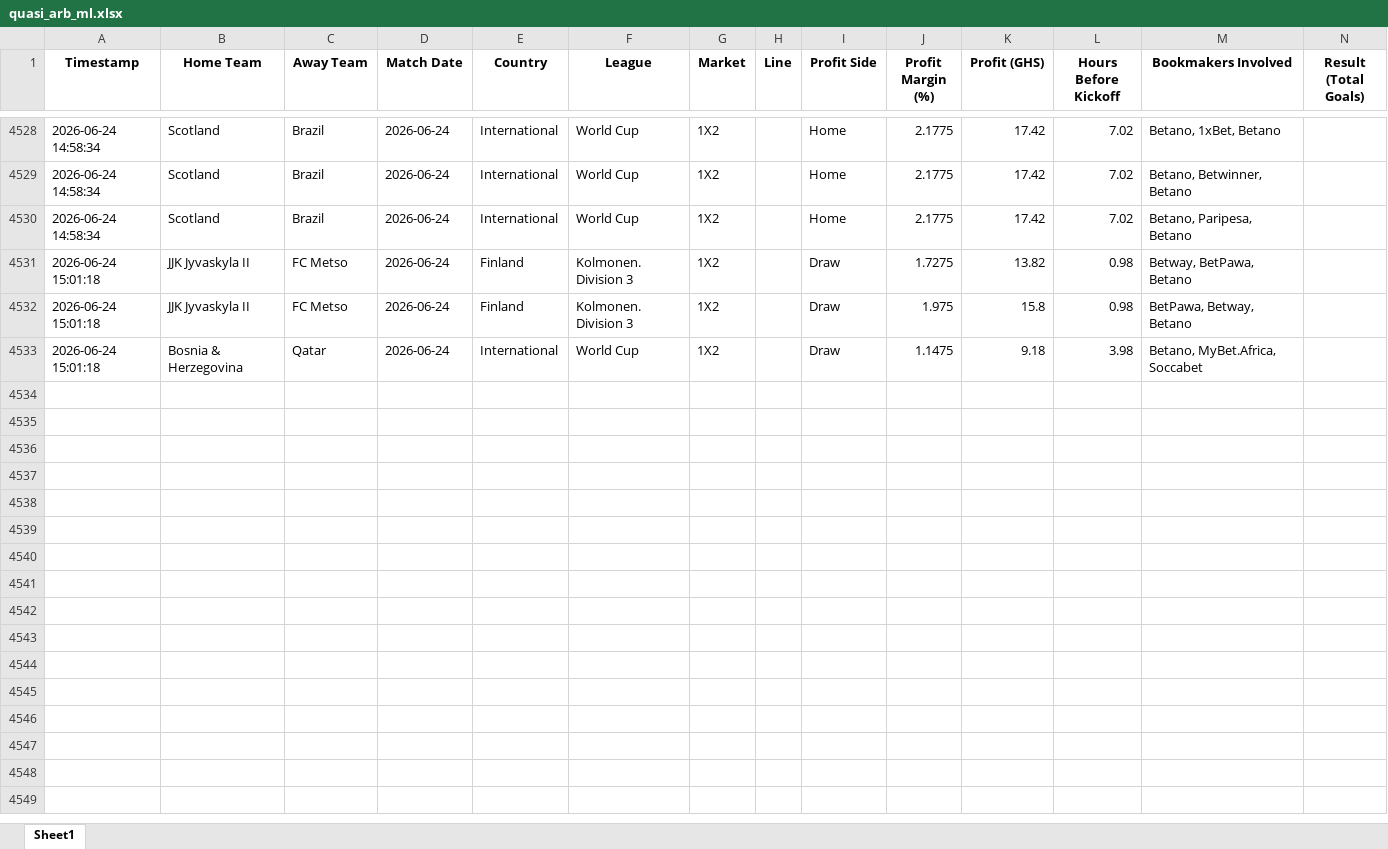
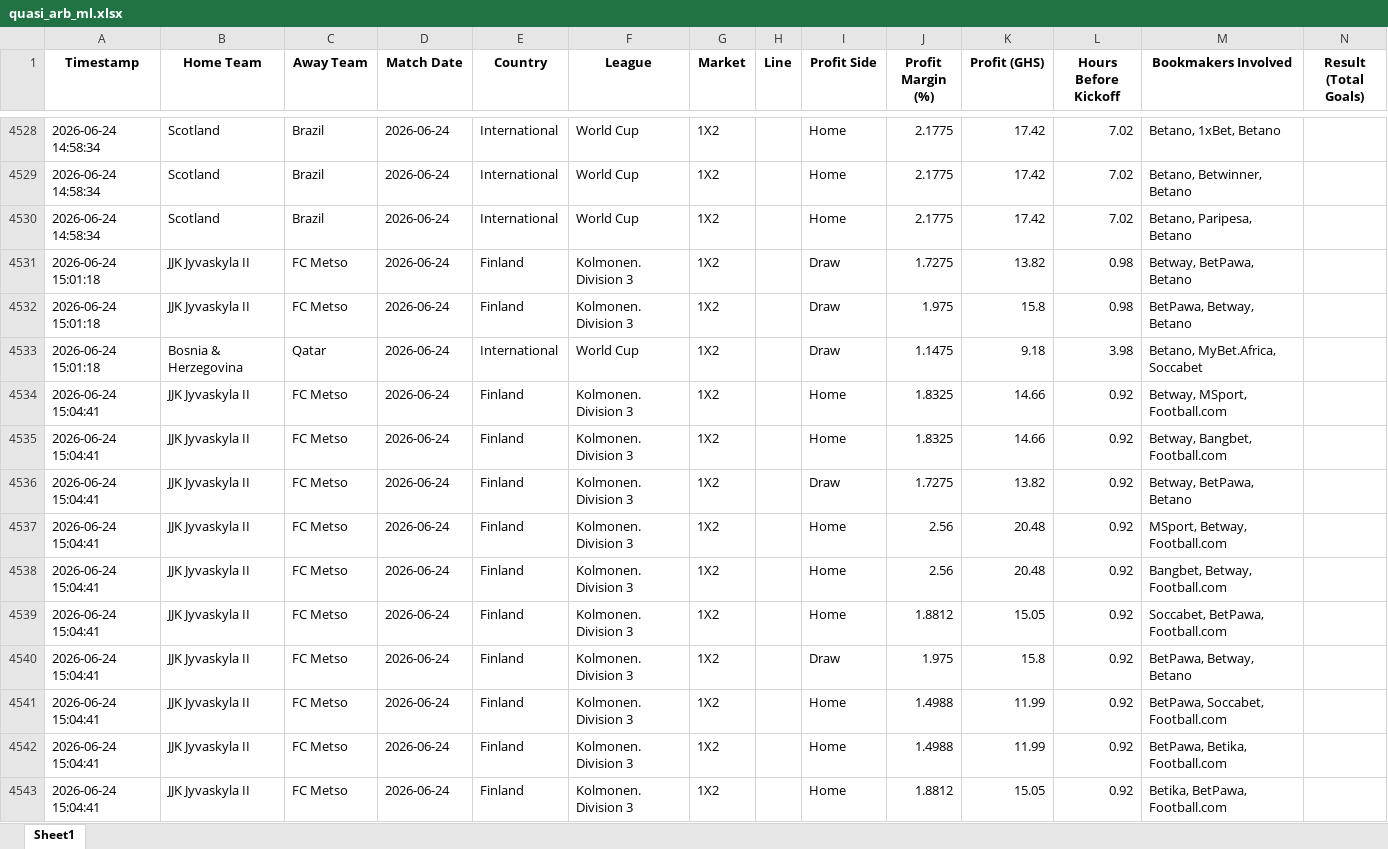
Before and after one commit to ErasmusDuah/ghanaian-odds-market-inefficiency-analysis-system, an Excel workbook: football/data/quasi_arb_ml.xlsx, sheet Sheet1, drawn as a sheet; only a part is shown, gaps mark what is left out; values as stored, in another font and other column widths than the file's, no borders; rows hold the shown columns only; the diff names each change by its address in the sheet, - before the commit and + after, or states it on an @@ line.

Commit message:
Auto-update intensive arbitrage results (Scan #49)

```diff
--- a/football/data/quasi_arb_ml.xlsx (sheet Sheet1)
+++ b/football/data/quasi_arb_ml.xlsx (sheet Sheet1)
+row 4534: 2026-06-24 15:04:41 | JJK Jyvaskyla II | FC Metso | 2026-06-24 | Finland | Kolmonen. Division 3 | 1X2 |  | Home | 1.8325 | 14.66 | 0.92 | Betway, MSport, Football.com
+row 4535: 2026-06-24 15:04:41 | JJK Jyvaskyla II | FC Metso | 2026-06-24 | Finland | Kolmonen. Division 3 | 1X2 |  | Home | 1.8325 | 14.66 | 0.92 | Betway, Bangbet, Football.com
+row 4536: 2026-06-24 15:04:41 | JJK Jyvaskyla II | FC Metso | 2026-06-24 | Finland | Kolmonen. Division 3 | 1X2 |  | Draw | 1.7275 | 13.82 | 0.92 | Betway, BetPawa, Betano
+row 4537: 2026-06-24 15:04:41 | JJK Jyvaskyla II | FC Metso | 2026-06-24 | Finland | Kolmonen. Division 3 | 1X2 |  | Home | 2.56 | 20.48 | 0.92 | MSport, Betway, Football.com
+row 4538: 2026-06-24 15:04:41 | JJK Jyvaskyla II | FC Metso | 2026-06-24 | Finland | Kolmonen. Division 3 | 1X2 |  | Home | 2.56 | 20.48 | 0.92 | Bangbet, Betway, Football.com
+row 4539: 2026-06-24 15:04:41 | JJK Jyvaskyla II | FC Metso | 2026-06-24 | Finland | Kolmonen. Division 3 | 1X2 |  | Home | 1.8812 | 15.05 | 0.92 | Soccabet, BetPawa, Football.com
+row 4540: 2026-06-24 15:04:41 | JJK Jyvaskyla II | FC Metso | 2026-06-24 | Finland | Kolmonen. Division 3 | 1X2 |  | Draw | 1.975 | 15.8 | 0.92 | BetPawa, Betway, Betano
+row 4541: 2026-06-24 15:04:41 | JJK Jyvaskyla II | FC Metso | 2026-06-24 | Finland | Kolmonen. Division 3 | 1X2 |  | Home | 1.4988 | 11.99 | 0.92 | BetPawa, Soccabet, Football.com
+row 4542: 2026-06-24 15:04:41 | JJK Jyvaskyla II | FC Metso | 2026-06-24 | Finland | Kolmonen. Division 3 | 1X2 |  | Home | 1.4988 | 11.99 | 0.92 | BetPawa, Betika, Football.com
+row 4543: 2026-06-24 15:04:41 | JJK Jyvaskyla II | FC Metso | 2026-06-24 | Finland | Kolmonen. Division 3 | 1X2 |  | Home | 1.8812 | 15.05 | 0.92 | Betika, BetPawa, Football.com
```
Also changed, not shown: 1 other file.
